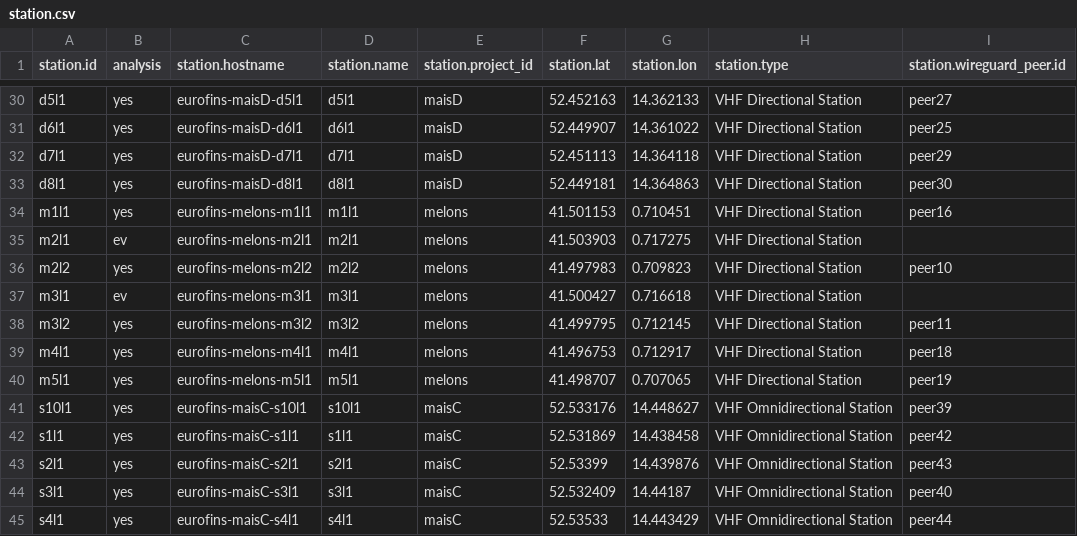
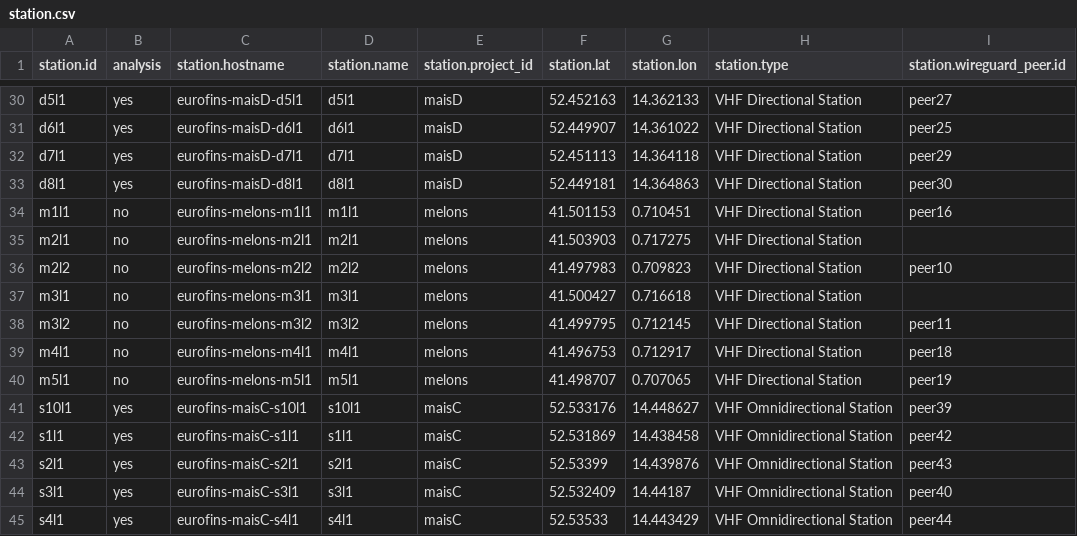
Before and after one commit to m-rieger/MaisLE_ARTS, a CSV file: data/station.csv, drawn as a sheet; only a part is shown, gaps mark what is left out; the diff names each change by its address in the sheet, - before the commit and + after, or states it on an @@ line.

```diff
--- a/data/station.csv
+++ b/data/station.csv
-B34 (analysis): yes
+B34 (analysis): no
-B35 (analysis): ev
+B35 (analysis): no
-B36 (analysis): yes
+B36 (analysis): no
-B37 (analysis): ev
+B37 (analysis): no
-B38:B40 (analysis): yes
+B38:B40 (analysis): no
```
Also changed, not shown: data/tabSites.csv, 20 other files.
